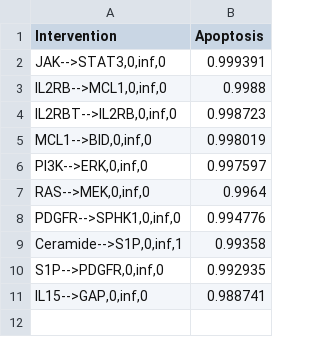
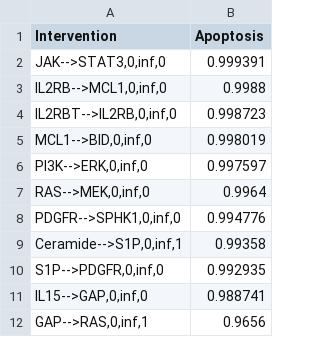
Before and after one commit to johnmetzcar/PhysiLab, a CSV file: Variant Model Files/single_edge_perturbations_top_interventions.csv, drawn as a sheet; the diff names each change by its address in the sheet, - before the commit and + after, or states it on an @@ line.

Commit message:
Updated base model multiple interventions with new timings (scaaling 0.72 and dt intracellular 60), new format for running so it can still be used for testing, and changes to that file and the custom code for clearer changes in apoptosis values. Plus added the GAP to RAS edge, and analyised that network.

```diff
--- a/Variant Model Files/single_edge_perturbations_top_interventions.csv
+++ b/Variant Model Files/single_edge_perturbations_top_interventions.csv
+row 12: GAP-->RAS,0,inf,1 | 0.9656
```
Also changed, not shown: 3 other files.
